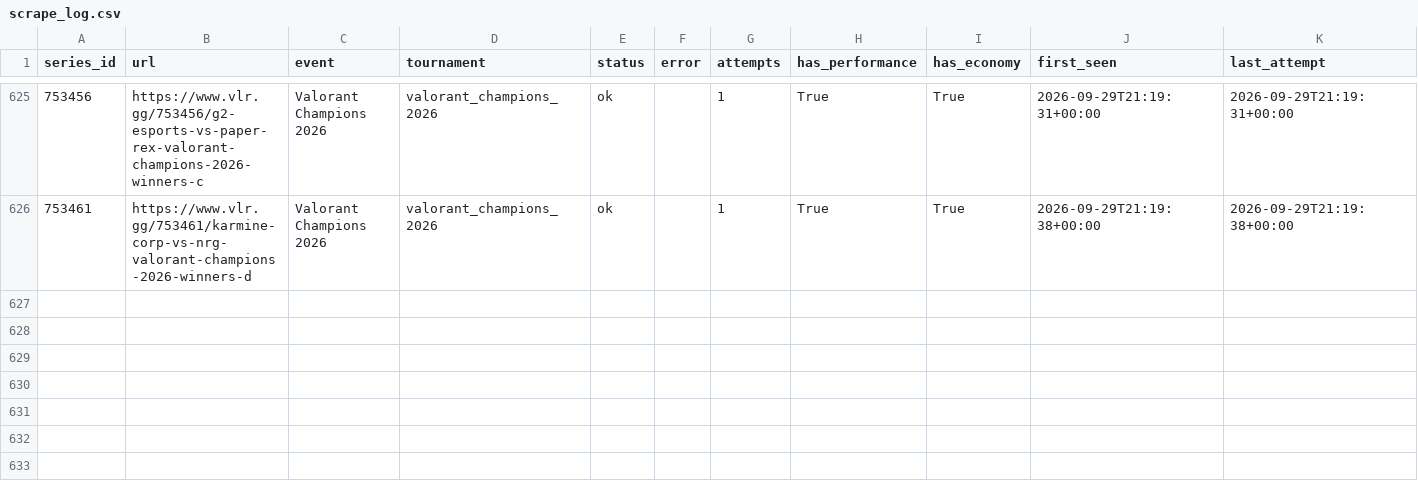
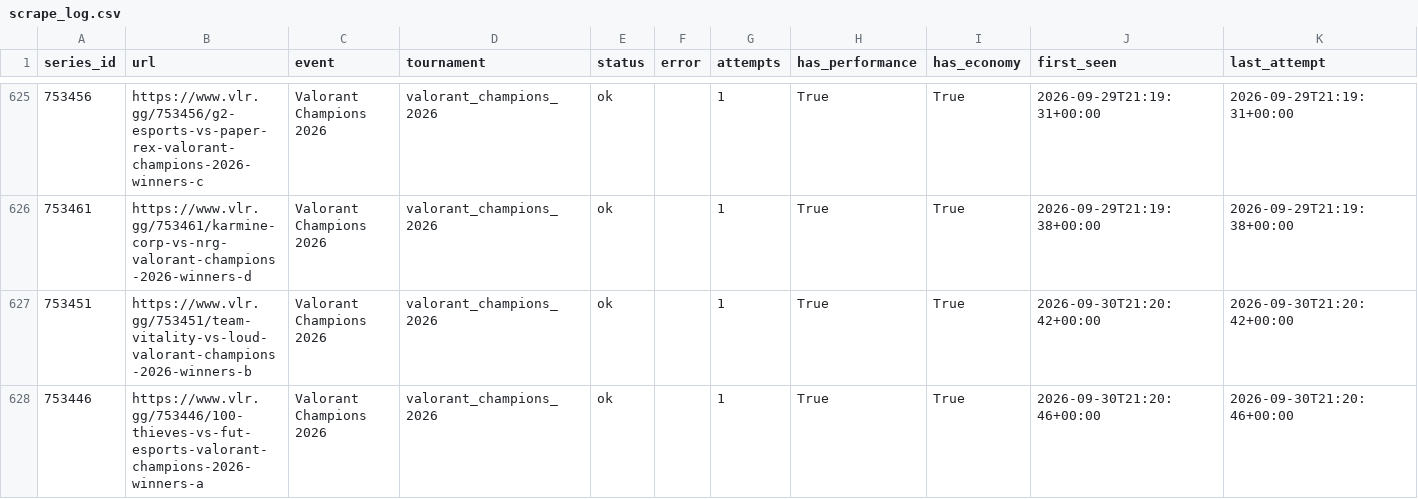
Before and after one commit to RkTcaster/vlr-scraper, a CSV file: csv/scrape_log.csv, drawn as a sheet; only a part is shown, gaps mark what is left out.

```diff
--- a/csv/scrape_log.csv
+++ b/csv/scrape_log.csv
@@ -626 +626,3 @@ series_id,url,event,tournament,status,error,attempts,has_performance,has_economy
 753461,https://www.vlr.gg/753461/karmine-corp-vs-nrg-valorant-champions-2026-winners-d,Valorant Champions 2026,valorant_champions_2026,ok,,1,True,True,2026-09-29T21:19:38+00:00,2026-09-29T21:19:38+00:00
+753451,https://www.vlr.gg/753451/team-vitality-vs-loud-valorant-champions-2026-winners-b,Valorant Champions 2026,valorant_champions_2026,ok,,1,True,True,2026-09-30T21:20:42+00:00,2026-09-30T21:20:42+00:00
+753446,https://www.vlr.gg/753446/100-thieves-vs-fut-esports-valorant-champions-2026-winners-a,Valorant Champions 2026,valorant_champions_2026,ok,,1,True,True,2026-09-30T21:20:46+00:00,2026-09-30T21:20:46+00:00
```
Also changed, not shown: csv/upload_log.csv, csv/valorant_champions_2026/draft_valorant_champions_2026.csv, 4 other files.
